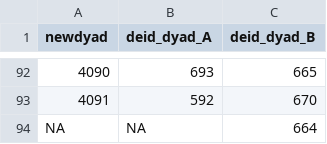
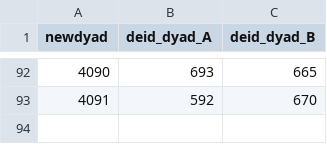
Before and after one commit to kzee/zee-bolger-coreg, a CSV file: zee_bolger_coreg_data_pseudodyads_deid.csv, drawn as a sheet; only a part is shown, gaps mark what is left out.

Commit message:
Removing empty row

```diff
--- a/zee_bolger_coreg_data_pseudodyads_deid.csv
+++ b/zee_bolger_coreg_data_pseudodyads_deid.csv
@@ -93,2 +93 @@ newdyad,deid_dyad_A,deid_dyad_B
 4091,592,670
-NA,NA,664
```
